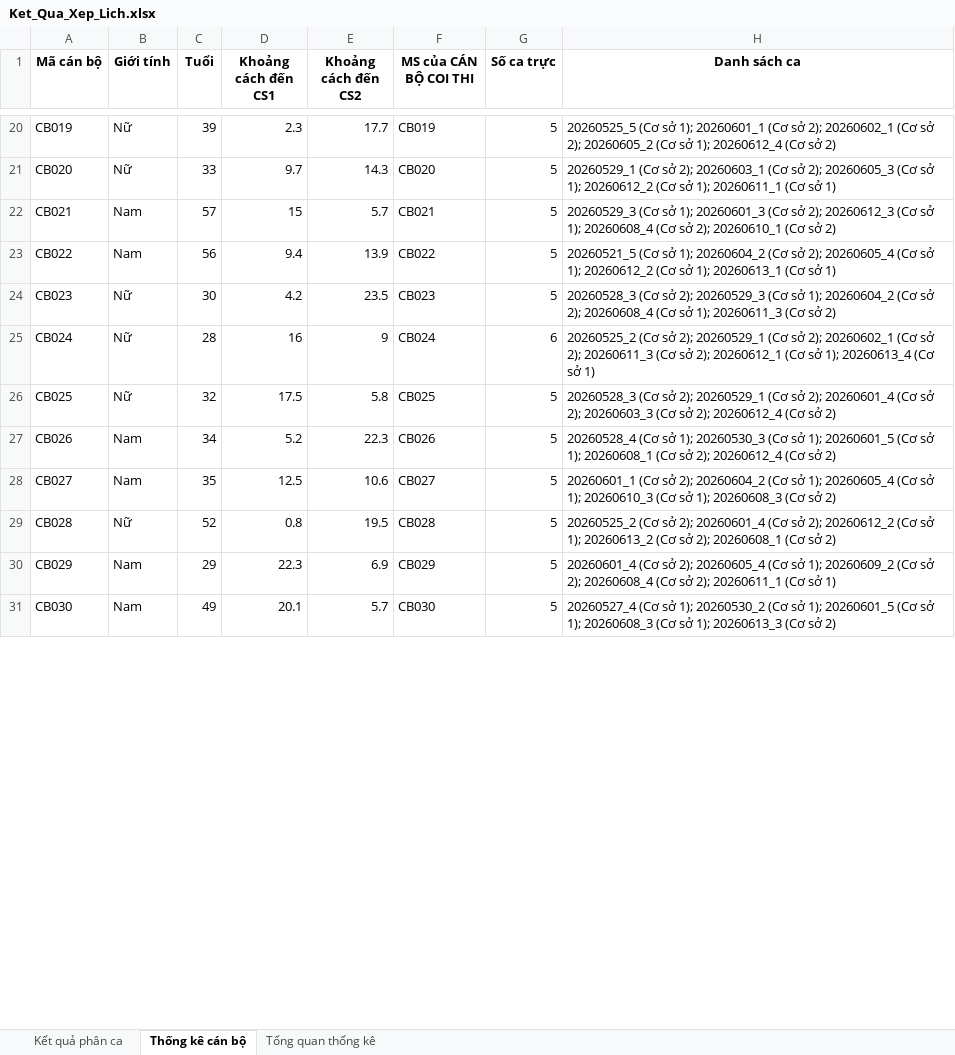
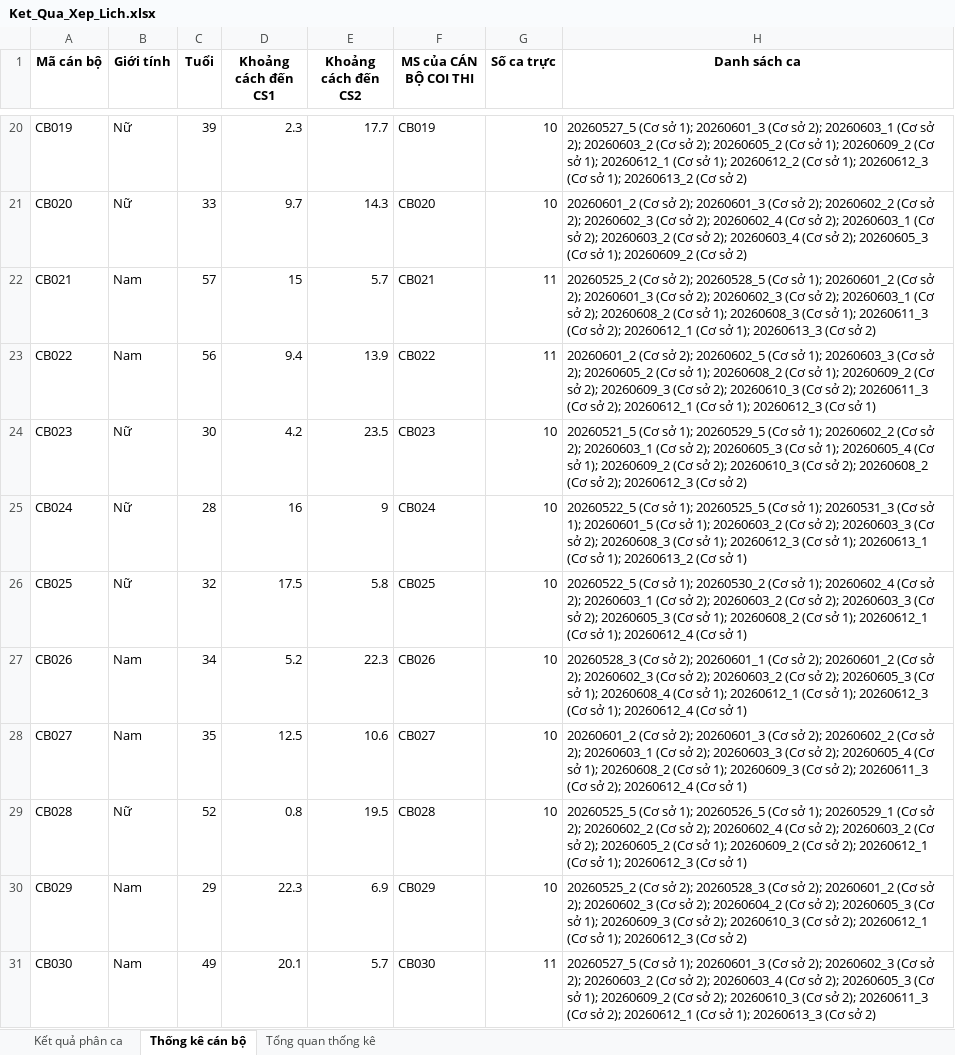
Before and after one commit to Nguyen-Minh-Thai/Web-Solver-IAP, an Excel workbook: exam-scheduling-engine-main NSGA II/outputs/Ket_Qua_Xep_Lich.xlsx, sheet Thống kê cán bộ, drawn as a sheet; only a part is shown, gaps mark what is left out; values as stored, in another font and other column widths than the file's, no borders; the diff covers the shown part only; the diff names each change by its address in the sheet, - before the commit and + after, or states it on an @@ line.

```diff
--- a/exam-scheduling-engine-main NSGA II/outputs/Ket_Qua_Xep_Lich.xlsx (sheet Thống kê cán bộ)
+++ b/exam-scheduling-engine-main NSGA II/outputs/Ket_Qua_Xep_Lich.xlsx (sheet Thống kê cán bộ)
-G20:G21 (Số ca trực): 5
+G20:G21 (Số ca trực): 10
-H20 (Danh sách ca): 20260525_5 (Cơ sở 1); 20260601_1 (Cơ sở 2); 20260602_1 (Cơ sở 2); 20260605_2 (Cơ sở 1); 20260612_4 (Cơ sở…
+H20 (Danh sách ca): 20260527_5 (Cơ sở 1); 20260601_3 (Cơ sở 2); 20260603_1 (Cơ sở 2); 20260603_2 (Cơ sở 2); 20260605_2 (Cơ sở 1); 20260609_2 (Cơ sở 1); 20260612_1 (Cơ sở 1); 20260612_2 (Cơ sở 1); 20260612_3 (Cơ sở 1); 20260613_2 (Cơ sở…
-H21 (Danh sách ca): 20260529_1 (Cơ sở 2); 20260603_1 (Cơ sở 2); 20260605_3 (Cơ sở 1); 20260612_2 (Cơ sở 1); 20260611_1 (Cơ sở 1)
+H21 (Danh sách ca): 20260601_2 (Cơ sở 2); 20260601_3 (Cơ sở 2); 20260602_2 (Cơ sở 2); 20260602_3 (Cơ sở 2); 20260602_4 (Cơ sở 2); 20260603_1 (Cơ sở 2); 20260603_2 (Cơ sở 2); 20260603_4 (Cơ sở 2); 20260605_3 (Cơ sở 1); 20260609_2 (Cơ sở 2)
-G22:G23 (Số ca trực): 5
+G22:G23 (Số ca trực): 11
-H22 (Danh sách ca): 20260529_3 (Cơ sở 1); 20260601_3 (Cơ sở 2); 20260612_3 (Cơ sở 1); 20260608_4 (Cơ sở 2); 20260610_1 (Cơ sở…
+H22 (Danh sách ca): 20260525_2 (Cơ sở 2); 20260528_5 (Cơ sở 1); 20260601_2 (Cơ sở 2); 20260601_3 (Cơ sở 2); 20260602_3 (Cơ sở 2); 20260603_1 (Cơ sở 2); 20260608_2 (Cơ sở 1); 20260608_3 (Cơ sở 1); 20260611_3 (Cơ sở 2); 20260612_1 (Cơ sở 1); 20260613_3 (Cơ sở…
-H23 (Danh sách ca): 20260521_5 (Cơ sở 1); 20260604_2 (Cơ sở 2); 20260605_4 (Cơ sở 1); 20260612_2 (Cơ sở 1); 20260613_1 (Cơ sở…
+H23 (Danh sách ca): 20260601_2 (Cơ sở 2); 20260602_5 (Cơ sở 1); 20260603_3 (Cơ sở 2); 20260605_2 (Cơ sở 1); 20260608_2 (Cơ sở 1); 20260609_2 (Cơ sở 2); 20260609_3 (Cơ sở 2); 20260610_3 (Cơ sở 2); 20260611_3 (Cơ sở 2); 20260612_1 (Cơ sở 1); 20260612_3 (Cơ sở…
-G24 (Số ca trực): 5
+G24 (Số ca trực): 10
-H24 (Danh sách ca): 20260528_3 (Cơ sở 2); 20260529_3 (Cơ sở 1); 20260604_2 (Cơ sở 2); 20260608_4 (Cơ sở 1); 20260611_3 (Cơ sở…
+H24 (Danh sách ca): 20260521_5 (Cơ sở 1); 20260529_5 (Cơ sở 1); 20260602_2 (Cơ sở 2); 20260603_1 (Cơ sở 2); 20260605_3 (Cơ sở 1); 20260605_4 (Cơ sở 1); 20260609_2 (Cơ sở 2); 20260610_3 (Cơ sở 2); 20260608_2 (Cơ sở 2); 20260612_3 (Cơ sở…
-G25 (Số ca trực): 6
+G25 (Số ca trực): 10
-H25 (Danh sách ca): 20260525_2 (Cơ sở 2); 20260529_1 (Cơ sở 2); 20260602_1 (Cơ sở 2); 20260611_3 (Cơ sở 2); 20260612_1 (Cơ sở 1); 20260613_4 (Cơ sở…
+H25 (Danh sách ca): 20260522_5 (Cơ sở 1); 20260525_5 (Cơ sở 1); 20260531_3 (Cơ sở 1); 20260601_5 (Cơ sở 1); 20260603_2 (Cơ sở 2); 20260603_3 (Cơ sở 2); 20260608_3 (Cơ sở 1); 20260612_3 (Cơ sở 1); 20260613_1 (Cơ sở 1); 20260613_2 (Cơ sở…
-G26:G30 (Số ca trực): 5
+G26:G30 (Số ca trực): 10
-H26 (Danh sách ca): 20260528_3 (Cơ sở 2); 20260529_1 (Cơ sở 2); 20260601_4 (Cơ sở 2); 20260603_3 (Cơ sở 2); 20260612_4 (Cơ sở 2)
+H26 (Danh sách ca): 20260522_5 (Cơ sở 1); 20260530_2 (Cơ sở 1); 20260602_4 (Cơ sở 2); 20260603_1 (Cơ sở 2); 20260603_2 (Cơ sở 2); 20260603_3 (Cơ sở 2); 20260605_3 (Cơ sở 1); 20260608_2 (Cơ sở 1); 20260612_1 (Cơ sở 1); 20260612_4 (Cơ sở 1)
-H27 (Danh sách ca): 20260528_4 (Cơ sở 1); 20260530_3 (Cơ sở 1); 20260601_5 (Cơ sở 1); 20260608_1 (Cơ sở 2); 20260612_4 (Cơ sở 2)
+H27 (Danh sách ca): 20260528_3 (Cơ sở 2); 20260601_1 (Cơ sở 2); 20260601_2 (Cơ sở 2); 20260602_3 (Cơ sở 2); 20260603_2 (Cơ sở 2); 20260605_3 (Cơ sở 1); 20260608_4 (Cơ sở 1); 20260612_1 (Cơ sở 1); 20260612_3 (Cơ sở 1); 20260612_4 (Cơ sở 1)
-H28 (Danh sách ca): 20260601_1 (Cơ sở 2); 20260604_2 (Cơ sở 1); 20260605_4 (Cơ sở 1); 20260610_3 (Cơ sở 1); 20260608_3 (Cơ sở 2)
+H28 (Danh sách ca): 20260601_2 (Cơ sở 2); 20260601_3 (Cơ sở 2); 20260602_2 (Cơ sở 2); 20260603_1 (Cơ sở 2); 20260603_3 (Cơ sở 2); 20260605_4 (Cơ sở 1); 20260608_2 (Cơ sở 1); 20260609_3 (Cơ sở 2); 20260611_3 (Cơ sở 2); 20260612_4 (Cơ sở 1)
-H29 (Danh sách ca): 20260525_2 (Cơ sở 2); 20260601_4 (Cơ sở 2); 20260612_2 (Cơ sở 1); 20260613_2 (Cơ sở 2); 20260608_1 (Cơ sở 2)
+H29 (Danh sách ca): 20260525_5 (Cơ sở 1); 20260526_5 (Cơ sở 1); 20260529_1 (Cơ sở 2); 20260602_2 (Cơ sở 2); 20260602_4 (Cơ sở 2); 20260603_2 (Cơ sở 2); 20260605_2 (Cơ sở 1); 20260609_2 (Cơ sở 2); 20260612_1 (Cơ sở 1); 20260612_3 (Cơ sở 1)
-H30 (Danh sách ca): 20260601_4 (Cơ sở 2); 20260605_4 (Cơ sở 1); 20260609_2 (Cơ sở 2); 20260608_4 (Cơ sở 2); 20260611_1 (Cơ sở 1)
+H30 (Danh sách ca): 20260525_2 (Cơ sở 2); 20260528_3 (Cơ sở 2); 20260601_2 (Cơ sở 2); 20260602_3 (Cơ sở 2); 20260604_2 (Cơ sở 2); 20260605_3 (Cơ sở 1); 20260609_3 (Cơ sở 2); 20260610_3 (Cơ sở 2); 20260612_1 (Cơ sở 1); 20260612_3 (Cơ sở 2)
-G31 (Số ca trực): 5
+G31 (Số ca trực): 11
-H31 (Danh sách ca): 20260527_4 (Cơ sở 1); 20260530_2 (Cơ sở 1); 20260601_5 (Cơ sở 1); 20260608_3 (Cơ sở…
+H31 (Danh sách ca): 20260527_5 (Cơ sở 1); 20260601_3 (Cơ sở 2); 20260602_3 (Cơ sở 2); 20260603_2 (Cơ sở 2); 20260603_4 (Cơ sở 2); 20260605_3 (Cơ sở 1); 20260609_2 (Cơ sở 2); 20260610_3 (Cơ sở 2); 20260611_3 (Cơ sở 2); 20260612_1 (Cơ sở…
```
Also changed, not shown: 122 edited cells elsewhere in this sheet, sheet Kết quả phân ca, sheet Tổng quan thống kê, 6 other files.
